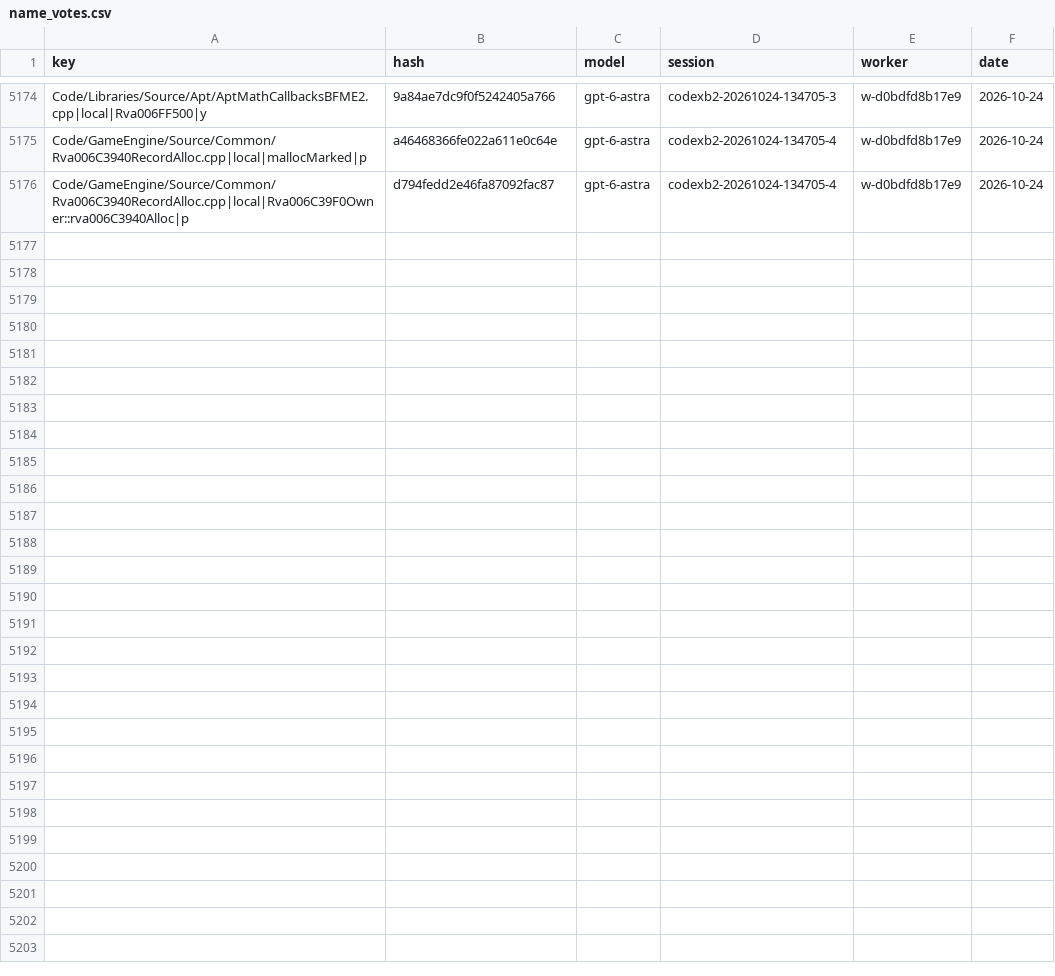
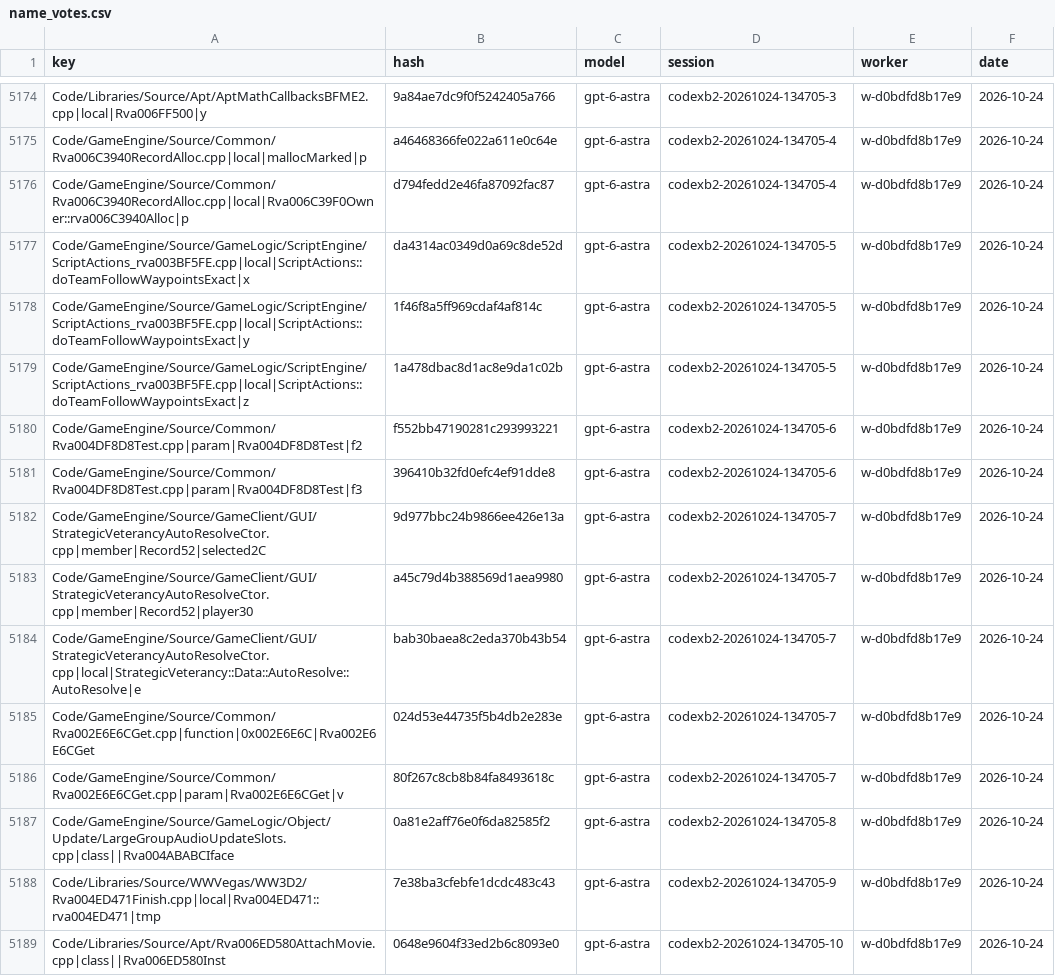
Before and after one commit to Alitryel/Open-BFME-2, a CSV file: reverse/name_votes.csv, drawn as a sheet; only a part is shown, gaps mark what is left out; the diff names each change by its address in the sheet, - before the commit and + after, or states it on an @@ line.

Commit message:
Record name votes (18 files, 44 keys)

```diff
--- a/reverse/name_votes.csv
+++ b/reverse/name_votes.csv
+row 5177: Code/GameEngine/Source/GameLogic/ScriptEngine/ScriptActions_rva003BF5FE.cpp|local|ScriptActions::doTeamFollowWaypointsExact|x | da4314ac0349d0a69c8de52d | gpt-6-astra | codexb2-20261024-134705-5 | w-d0bdfd8b17e9 | 2026-10-24
+row 5178: Code/GameEngine/Source/GameLogic/ScriptEngine/ScriptActions_rva003BF5FE.cpp|local|ScriptActions::doTeamFollowWaypointsExact|y | 1f46f8a5ff969cdaf4af814c | gpt-6-astra | codexb2-20261024-134705-5 | w-d0bdfd8b17e9 | 2026-10-24
+row 5179: Code/GameEngine/Source/GameLogic/ScriptEngine/ScriptActions_rva003BF5FE.cpp|local|ScriptActions::doTeamFollowWaypointsExact|z | 1a478dbac8d1ac8e9da1c02b | gpt-6-astra | codexb2-20261024-134705-5 | w-d0bdfd8b17e9 | 2026-10-24
+row 5180: Code/GameEngine/Source/Common/Rva004DF8D8Test.cpp|param|Rva004DF8D8Test|f2 | f552bb47190281c293993221 | gpt-6-astra | codexb2-20261024-134705-6 | w-d0bdfd8b17e9 | 2026-10-24
+row 5181: Code/GameEngine/Source/Common/Rva004DF8D8Test.cpp|param|Rva004DF8D8Test|f3 | 396410b32fd0efc4ef91dde8 | gpt-6-astra | codexb2-20261024-134705-6 | w-d0bdfd8b17e9 | 2026-10-24
+row 5182: Code/GameEngine/Source/GameClient/GUI/StrategicVeterancyAutoResolveCtor.cpp|member|Record52|selected2C | 9d977bbc24b9866ee426e13a | gpt-6-astra | codexb2-20261024-134705-7 | w-d0bdfd8b17e9 | 2026-10-24
+row 5183: Code/GameEngine/Source/GameClient/GUI/StrategicVeterancyAutoResolveCtor.cpp|member|Record52|player30 | a45c79d4b388569d1aea9980 | gpt-6-astra | codexb2-20261024-134705-7 | w-d0bdfd8b17e9 | 2026-10-24
+row 5184: Code/GameEngine/Source/GameClient/GUI/StrategicVeterancyAutoResolveCtor.cpp|local|StrategicVeterancy::Data::AutoResolve::AutoResolve|e | bab30baea8c2eda370b43b54 | gpt-6-astra | codexb2-20261024-134705-7 | w-d0bdfd8b17e9 | 2026-10-24
+row 5185: Code/GameEngine/Source/Common/Rva002E6E6CGet.cpp|function|0x002E6E6C|Rva002E6E6CGet | 024d53e44735f5b4db2e283e | gpt-6-astra | codexb2-20261024-134705-7 | w-d0bdfd8b17e9 | 2026-10-24
+row 5186: Code/GameEngine/Source/Common/Rva002E6E6CGet.cpp|param|Rva002E6E6CGet|v | 80f267c8cb8b84fa8493618c | gpt-6-astra | codexb2-20261024-134705-7 | w-d0bdfd8b17e9 | 2026-10-24
+row 5187: Code/GameEngine/Source/GameLogic/Object/Update/LargeGroupAudioUpdateSlots.cpp|class||Rva004ABABCIface | 0a81e2aff76e0f6da82585f2 | gpt-6-astra | codexb2-20261024-134705-8 | w-d0bdfd8b17e9 | 2026-10-24
+row 5188: Code/Libraries/Source/WWVegas/WW3D2/Rva004ED471Finish.cpp|local|Rva004ED471::rva004ED471|tmp | 7e38ba3cfebfe1dcdc483c43 | gpt-6-astra | codexb2-20261024-134705-9 | w-d0bdfd8b17e9 | 2026-10-24
+row 5189: Code/Libraries/Source/Apt/Rva006ED580AttachMovie.cpp|class||Rva006ED580Inst | 0648e9604f33ed2b6c8093e0 | gpt-6-astra | codexb2-20261024-134705-10 | w-d0bdfd8b17e9 | 2026-10-24
```
Also changed, not shown: reverse/name_agreed.csv.
